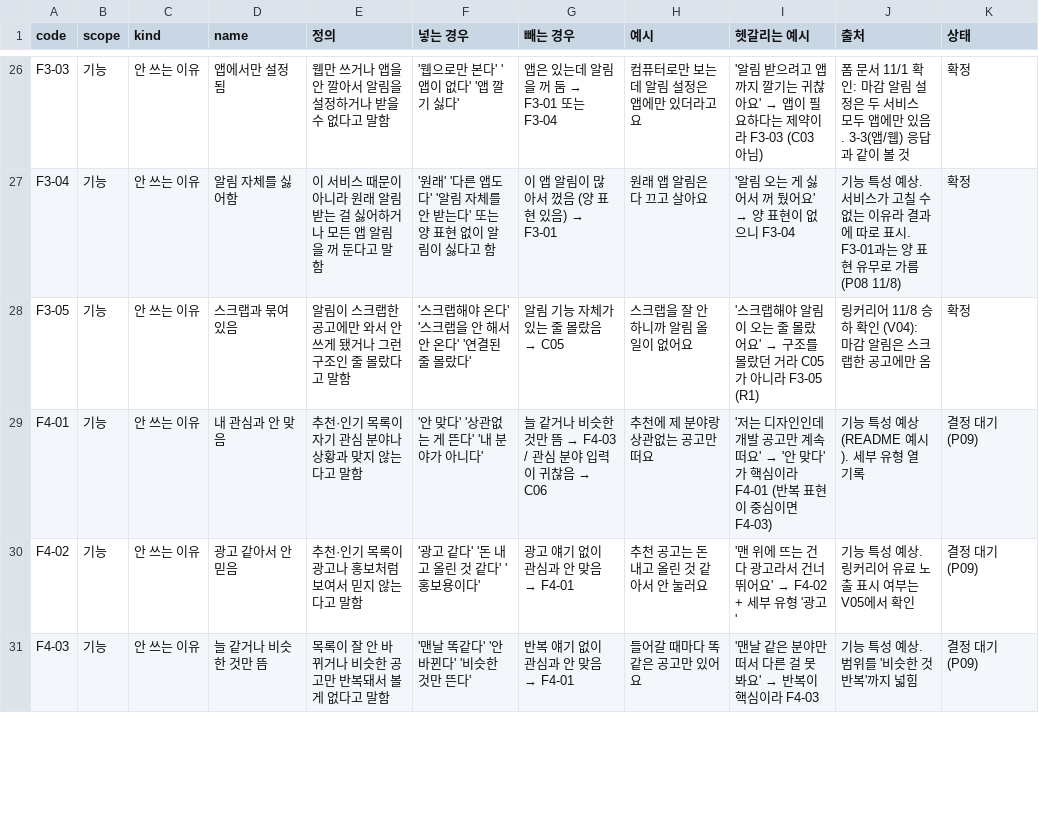
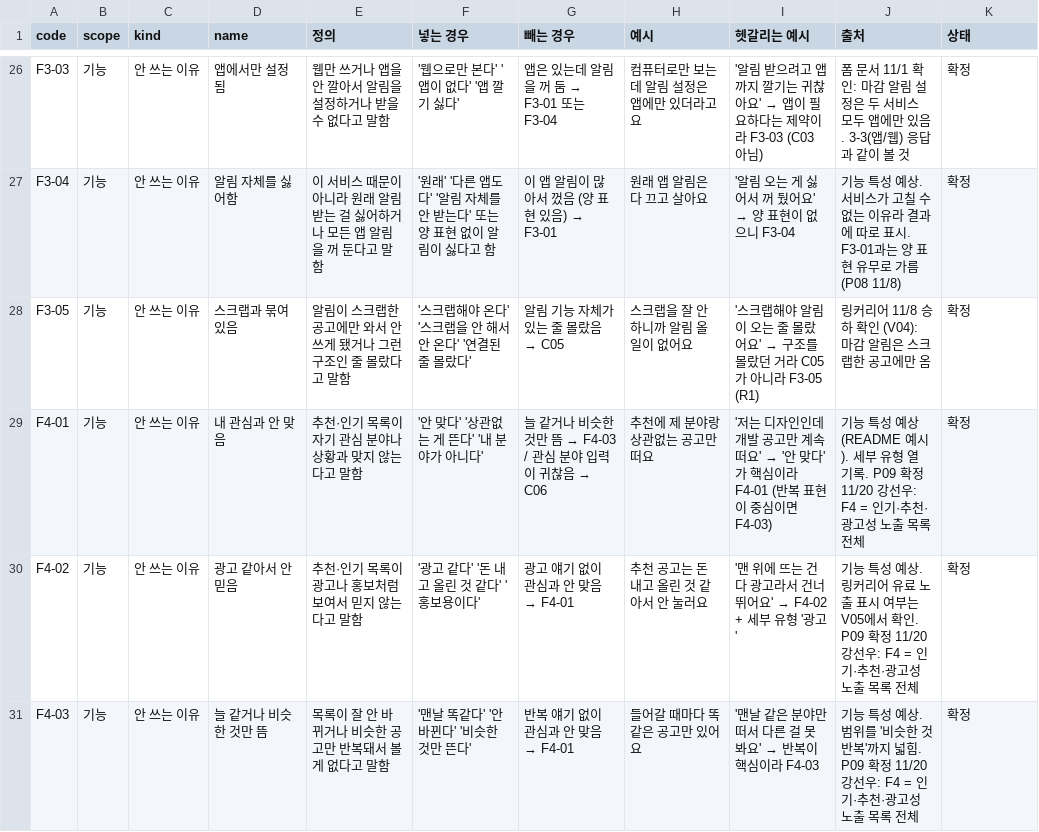
Before and after one commit to sunwookang0314-stack/simtrust, a CSV file: docs/codebook/코드북_초안.csv, drawn as a sheet; only a part is shown, gaps mark what is left out; the diff covers the shown part only.

Commit message:
docs/codebook: P01·P09 확정 반영 — U01·F4 코드 6개 확정, R4 '편하다' 예시 표, F4 범위 (#28)

```diff
--- a/docs/codebook/코드북_초안.csv
+++ b/docs/codebook/코드북_초안.csv
@@ -28,4 +28,4 @@ F3-04,기능,안 쓰는 이유,알림 자체를 싫어함,이 서비스 때문
 F3-05,기능,안 쓰는 이유,스크랩과 묶여 있음,알림이 스크랩한 공고에만 와서 안 쓰게 됐거나 그런 구조인 줄 몰랐다고 말함,'스크랩해야 온다' '스크랩을 안 해서 안 온다' '연결된 줄 몰랐다',알림 기능 자체가 있는 줄 몰랐음 → C05,스크랩을 잘 안 하니까 알림 올 일이 없어요,'스크랩해야 알림이 오는 줄 몰랐어요' → 구조를 몰랐던 거라 C05가 아니라 F3-05 (R1),링커리어 11/8 승하 확인 (V04): 마감 알림은 스크랩한 공고에만 옴,확정
-F4-01,기능,안 쓰는 이유,내 관심과 안 맞음,추천·인기 목록이 자기 관심 분야나 상황과 맞지 않는다고 말함,'안 맞다' '상관없는 게 뜬다' '내 분야가 아니다',늘 같거나 비슷한 것만 뜸 → F4-03 / 관심 분야 입력이 귀찮음 → C06,추천에 제 분야랑 상관없는 공고만 떠요,'저는 디자인인데 개발 공고만 계속 떠요' → '안 맞다'가 핵심이라 F4-01 (반복 표현이 중심이면 F4-03),기능 특성 예상 (README 예시). 세부 유형 열 기록,결정 대기 (P09)
-F4-02,기능,안 쓰는 이유,광고 같아서 안 믿음,추천·인기 목록이 광고나 홍보처럼 보여서 믿지 않는다고 말함,'광고 같다' '돈 내고 올린 것 같다' '홍보용이다',광고 얘기 없이 관심과 안 맞음 → F4-01,추천 공고는 돈 내고 올린 것 같아서 안 눌러요,'맨 위에 뜨는 건 다 광고라서 건너뛰어요' → F4-02 + 세부 유형 '광고',기능 특성 예상. 링커리어 유료 노출 표시 여부는 V05에서 확인,결정 대기 (P09)
-F4-03,기능,안 쓰는 이유,늘 같거나 비슷한 것만 뜸,목록이 잘 안 바뀌거나 비슷한 공고만 반복돼서 볼 게 없다고 말함,'맨날 똑같다' '안 바뀐다' '비슷한 것만 뜬다',반복 얘기 없이 관심과 안 맞음 → F4-01,들어갈 때마다 똑같은 공고만 있어요,'맨날 같은 분야만 떠서 다른 걸 못 봐요' → 반복이 핵심이라 F4-03,기능 특성 예상. 범위를 '비슷한 것 반복'까지 넓힘,결정 대기 (P09)
+F4-01,기능,안 쓰는 이유,내 관심과 안 맞음,추천·인기 목록이 자기 관심 분야나 상황과 맞지 않는다고 말함,'안 맞다' '상관없는 게 뜬다' '내 분야가 아니다',늘 같거나 비슷한 것만 뜸 → F4-03 / 관심 분야 입력이 귀찮음 → C06,추천에 제 분야랑 상관없는 공고만 떠요,'저는 디자인인데 개발 공고만 계속 떠요' → '안 맞다'가 핵심이라 F4-01 (반복 표현이 중심이면 F4-03),기능 특성 예상 (README 예시). 세부 유형 열 기록. P09 확정 11/20 강선우: F4 = 인기·추천·광고성 노출 목록 전체,확정
+F4-02,기능,안 쓰는 이유,광고 같아서 안 믿음,추천·인기 목록이 광고나 홍보처럼 보여서 믿지 않는다고 말함,'광고 같다' '돈 내고 올린 것 같다' '홍보용이다',광고 얘기 없이 관심과 안 맞음 → F4-01,추천 공고는 돈 내고 올린 것 같아서 안 눌러요,'맨 위에 뜨는 건 다 광고라서 건너뛰어요' → F4-02 + 세부 유형 '광고',기능 특성 예상. 링커리어 유료 노출 표시 여부는 V05에서 확인. P09 확정 11/20 강선우: F4 = 인기·추천·광고성 노출 목록 전체,확정
+F4-03,기능,안 쓰는 이유,늘 같거나 비슷한 것만 뜸,목록이 잘 안 바뀌거나 비슷한 공고만 반복돼서 볼 게 없다고 말함,'맨날 똑같다' '안 바뀐다' '비슷한 것만 뜬다',반복 얘기 없이 관심과 안 맞음 → F4-01,들어갈 때마다 똑같은 공고만 있어요,'맨날 같은 분야만 떠서 다른 걸 못 봐요' → 반복이 핵심이라 F4-03,기능 특성 예상. 범위를 '비슷한 것 반복'까지 넓힘. P09 확정 11/20 강선우: F4 = 인기·추천·광고성 노출 목록 전체,확정
```
Also changed, not shown: 9 edited cells elsewhere in this file, 1 other file.
